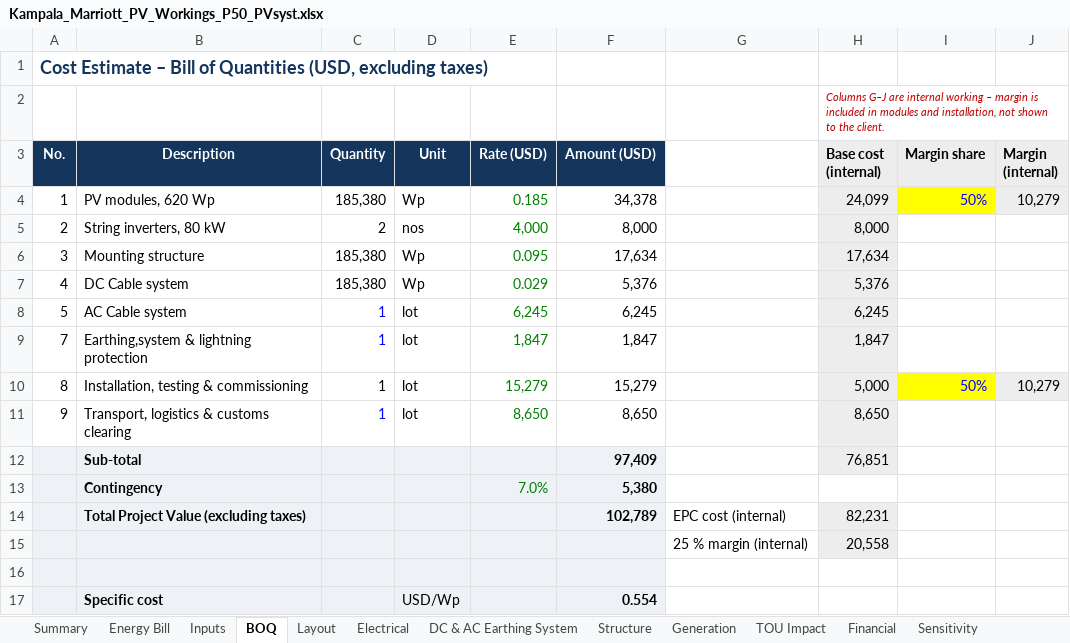
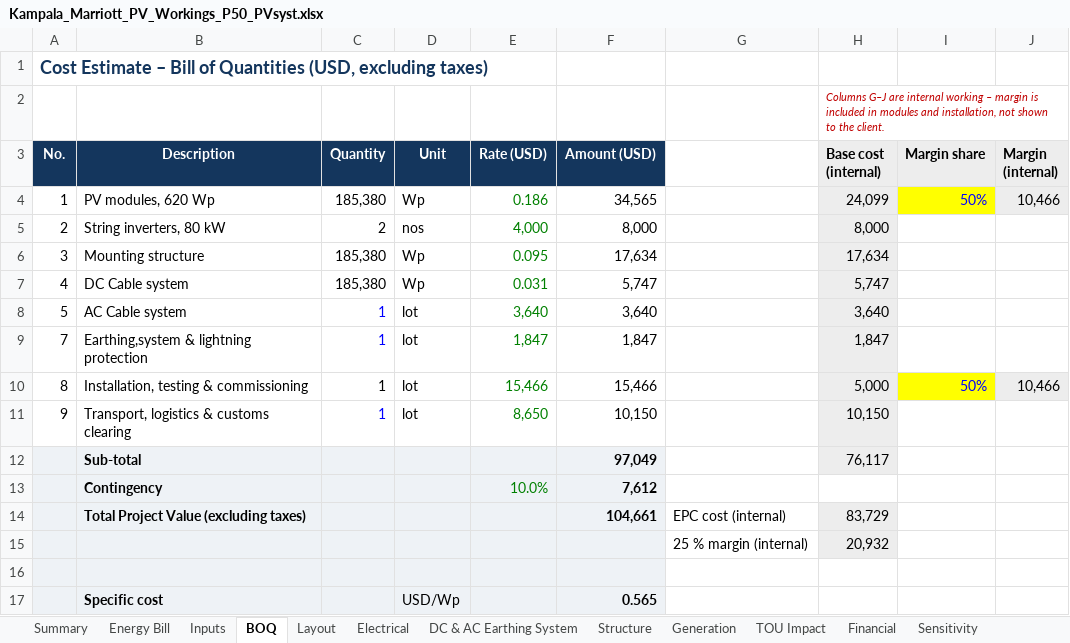
Before and after one commit to mahilfernando/Tracker-Layout_Tororo-PV, an Excel workbook: solar-mezzanine-roof/report/Kampala_Marriott_PV_Workings_P50_PVsyst.xlsx, sheet BOQ, drawn as a sheet; values as stored, in another font and other column widths than the file's, no borders; the diff names each change by its address in the sheet, - before the commit and + after, or states it on an @@ line.

```diff
--- a/solar-mezzanine-roof/report/Kampala_Marriott_PV_Workings_P50_PVsyst.xlsx (sheet BOQ)
+++ b/solar-mezzanine-roof/report/Kampala_Marriott_PV_Workings_P50_PVsyst.xlsx (sheet BOQ)
-E4 (Rate (USD)): 0.185
+E4 (Rate (USD)): 0.186
-F4 (Amount (USD)): 34,378
+F4 (Amount (USD)): 34,565
-J4 (Margin (internal)): 10,279
+J4 (Margin (internal)): 10,466
-E7 (Rate (USD)): 0.029
+E7 (Rate (USD)): 0.031
-F7 (Amount (USD)): 5,376
+F7 (Amount (USD)): 5,747
-H7 (Base cost (internal)): 5,376
+H7 (Base cost (internal)): 5,747
-E8 (Rate (USD)): 6,245
+E8 (Rate (USD)): 3,640
-F8 (Amount (USD)): 6,245
+F8 (Amount (USD)): 3,640
-H8 (Base cost (internal)): 6,245
+H8 (Base cost (internal)): 3,640
-E10 (Rate (USD)): 15,279
+E10 (Rate (USD)): 15,466
-F10 (Amount (USD)): 15,279
+F10 (Amount (USD)): 15,466
-J10 (Margin (internal)): 10,279
+J10 (Margin (internal)): 10,466
-F11 (Amount (USD)): 8,650
+F11 (Amount (USD)): 10,150
-H11 (Base cost (internal)): 8,650
+H11 (Base cost (internal)): 10,150
-F12 (Amount (USD)): 97,409
+F12 (Amount (USD)): 97,049
-H12 (Base cost (internal)): 76,851
+H12 (Base cost (internal)): 76,117
-E13 (Rate (USD)): 7.0%
+E13 (Rate (USD)): 10.0%
-F13 (Amount (USD)): 5,380
+F13 (Amount (USD)): 7,612
-F14 (Amount (USD)): 102,789
+F14 (Amount (USD)): 104,661
-H14 (Base cost (internal)): 82,231
+H14 (Base cost (internal)): 83,729
-H15 (Base cost (internal)): 20,558
+H15 (Base cost (internal)): 20,932
-F17 (Amount (USD)): 0.554
+F17 (Amount (USD)): 0.565
```
Also changed, not shown: sheet Sensitivity, sheet DC & AC Earthing System, sheet Financial, sheet Summary, sheet Inputs, formulas that keep their value, hidden cells, charts or pictures, solar-mezzanine-roof/report/Kampala_Marriott_PV_Quotation.xlsx, 32 other files.
